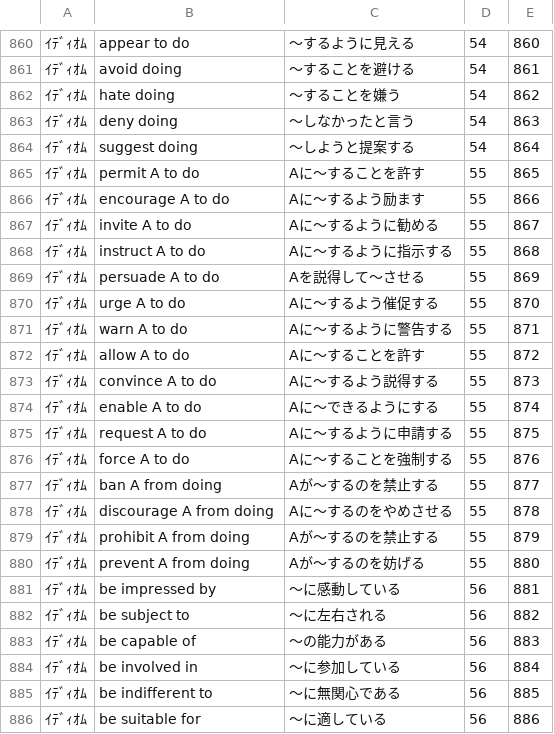
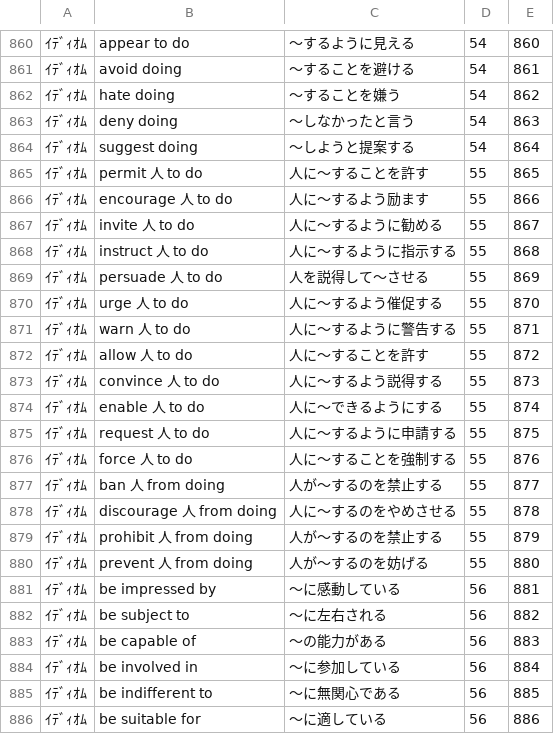
Before and after one commit to hishisome/kikutan600, a CSV file: mondai.csv, drawn as a sheet; only a part is shown, gaps mark what is left out; the diff covers the shown part only.

Commit message:
Update mondai.csv

```diff
--- a/mondai.csv
+++ b/mondai.csv
@@ -864,18 +864,18 @@
 ｲﾃﾞｨｵﾑ,suggest doing,～しようと提案する,54,864
-ｲﾃﾞｨｵﾑ,permit A to do,Aに～することを許す,55,865
-ｲﾃﾞｨｵﾑ,encourage A to do,Aに～するよう励ます,55,866
-ｲﾃﾞｨｵﾑ,invite A to do,Aに～するように勧める,55,867
-ｲﾃﾞｨｵﾑ,instruct A to do,Aに～するように指示する,55,868
-ｲﾃﾞｨｵﾑ,persuade A to do,Aを説得して～させる,55,869
-ｲﾃﾞｨｵﾑ,urge A to do,Aに～するよう催促する,55,870
-ｲﾃﾞｨｵﾑ,warn A to do,Aに～するように警告する,55,871
-ｲﾃﾞｨｵﾑ,allow A to do,Aに～することを許す,55,872
-ｲﾃﾞｨｵﾑ,convince A to do,Aに～するよう説得する,55,873
-ｲﾃﾞｨｵﾑ,enable A to do,Aに～できるようにする,55,874
-ｲﾃﾞｨｵﾑ,request A to do,Aに～するように申請する,55,875
-ｲﾃﾞｨｵﾑ,force A to do,Aに～することを強制する,55,876
-ｲﾃﾞｨｵﾑ,ban A from doing,Aが～するのを禁止する,55,877
-ｲﾃﾞｨｵﾑ,discourage A from doing,Aに～するのをやめさせる,55,878
-ｲﾃﾞｨｵﾑ,prohibit A from doing,Aが～するのを禁止する,55,879
-ｲﾃﾞｨｵﾑ,prevent A from doing,Aが～するのを妨げる,55,880
+ｲﾃﾞｨｵﾑ,permit 人 to do,人に～することを許す,55,865
+ｲﾃﾞｨｵﾑ,encourage 人 to do,人に～するよう励ます,55,866
+ｲﾃﾞｨｵﾑ,invite 人 to do,人に～するように勧める,55,867
+ｲﾃﾞｨｵﾑ,instruct 人 to do,人に～するように指示する,55,868
+ｲﾃﾞｨｵﾑ,persuade 人 to do,人を説得して～させる,55,869
+ｲﾃﾞｨｵﾑ,urge 人 to do,人に～するよう催促する,55,870
+ｲﾃﾞｨｵﾑ,warn 人 to do,人に～するように警告する,55,871
+ｲﾃﾞｨｵﾑ,allow 人 to do,人に～することを許す,55,872
+ｲﾃﾞｨｵﾑ,convince 人 to do,人に～するよう説得する,55,873
+ｲﾃﾞｨｵﾑ,enable 人 to do,人に～できるようにする,55,874
+ｲﾃﾞｨｵﾑ,request 人 to do,人に～するように申請する,55,875
+ｲﾃﾞｨｵﾑ,force 人 to do,人に～することを強制する,55,876
+ｲﾃﾞｨｵﾑ,ban 人 from doing,人が～するのを禁止する,55,877
+ｲﾃﾞｨｵﾑ,discourage 人 from doing,人に～するのをやめさせる,55,878
+ｲﾃﾞｨｵﾑ,prohibit 人 from doing,人が～するのを禁止する,55,879
+ｲﾃﾞｨｵﾑ,prevent 人 from doing,人が～するのを妨げる,55,880
 ｲﾃﾞｨｵﾑ,be impressed by,～に感動している,56,881
```
Also changed, not shown: 2 edited cells elsewhere in this file.
